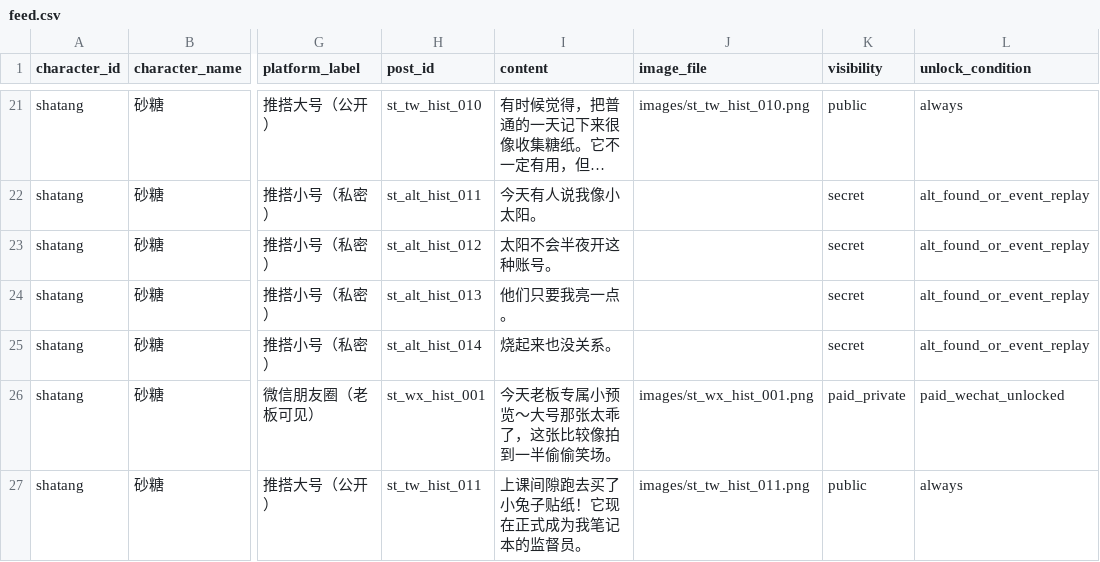
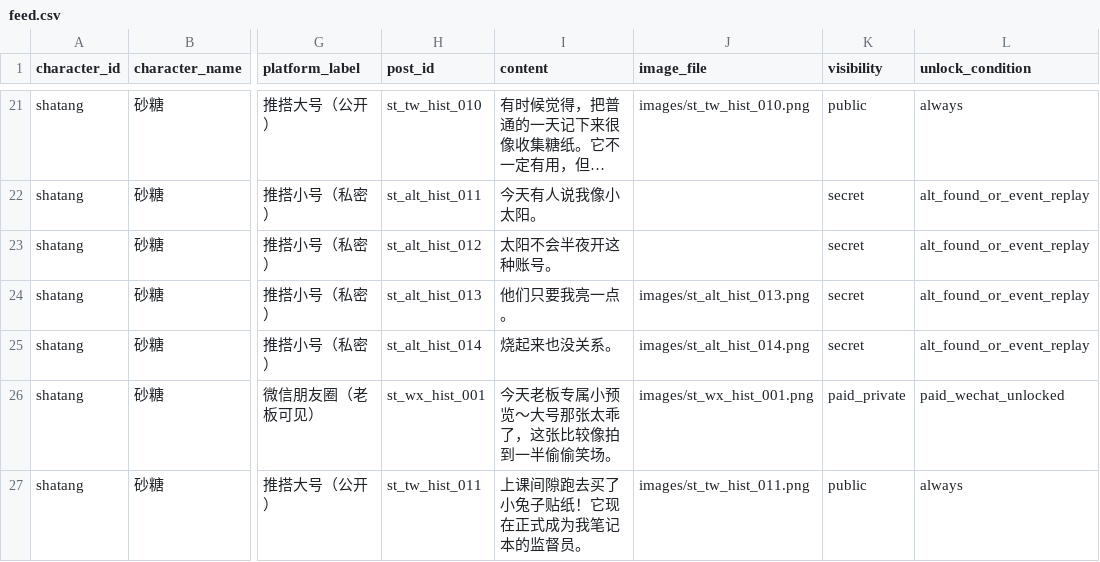
Before and after one commit to clickmeow/diaryos-character-feeds, a CSV file: characters/shatang/feed.csv, drawn as a sheet; only a part is shown, gaps mark what is left out; long unchanged cells end in …; the diff covers the shown part only; the diff names each change by its address in the sheet, - before the commit and + after, or states it on an @@ line.

Commit message:
update shatang feed images

```diff
--- a/characters/shatang/feed.csv
+++ b/characters/shatang/feed.csv
-J24 (image_file): (empty)
+J24 (image_file): images/st_alt_hist_013.png
-J25 (image_file): (empty)
+J25 (image_file): images/st_alt_hist_014.png
```
Also changed, not shown: 33 edited cells elsewhere in this file, 37 other files.
